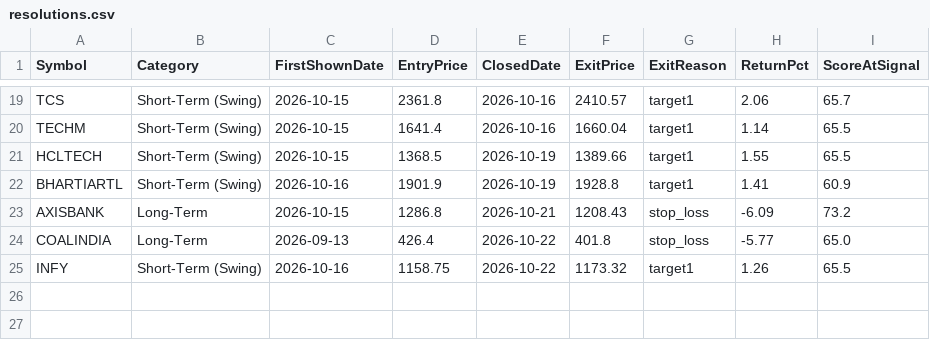
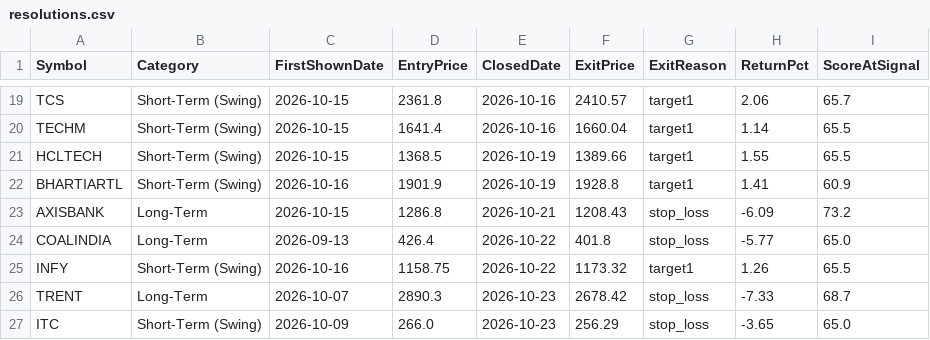
Before and after one commit to Shiva-maker-data/Shiva-Projects, a CSV file: tracking/resolutions.csv, drawn as a sheet; only a part is shown, gaps mark what is left out; the diff names each change by its address in the sheet, - before the commit and + after, or states it on an @@ line.

```diff
--- a/tracking/resolutions.csv
+++ b/tracking/resolutions.csv
+row 26: TRENT | Long-Term | 2026-10-07 | 2890.3 | 2026-10-23 | 2678.42 | stop_loss | -7.33 | 68.7
+row 27: ITC | Short-Term (Swing) | 2026-10-09 | 266.0 | 2026-10-23 | 256.29 | stop_loss | -3.65 | 65.0
```
Also changed, not shown: tracking/daily_suggestions.csv, 1 other file.
